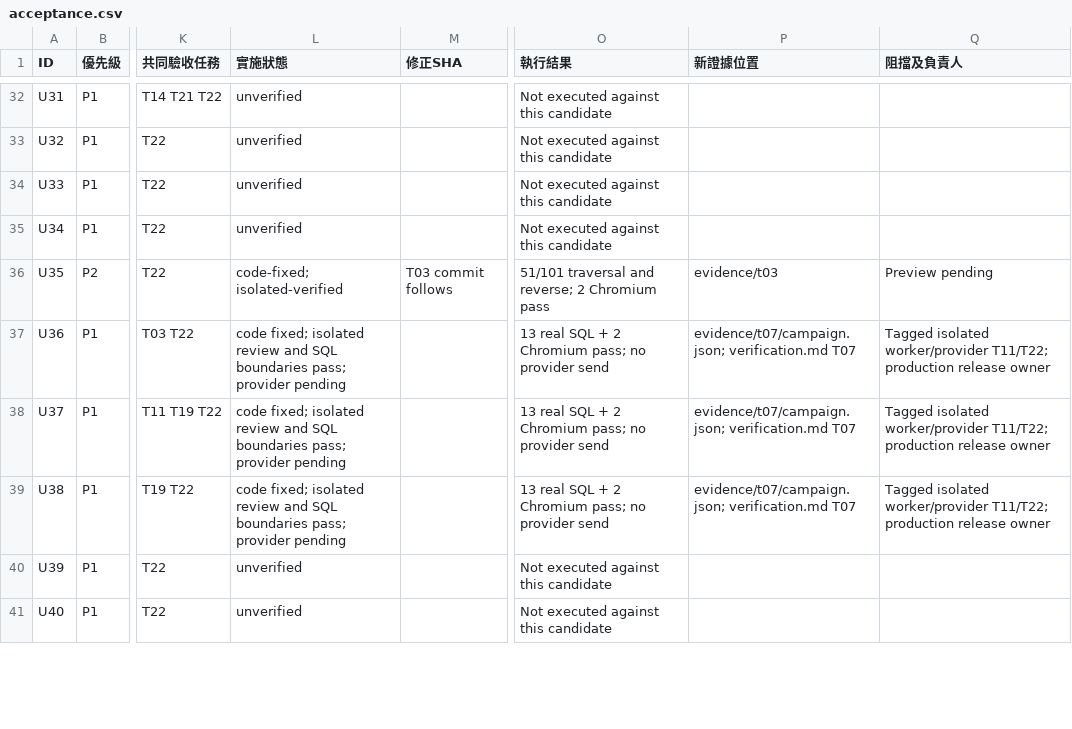
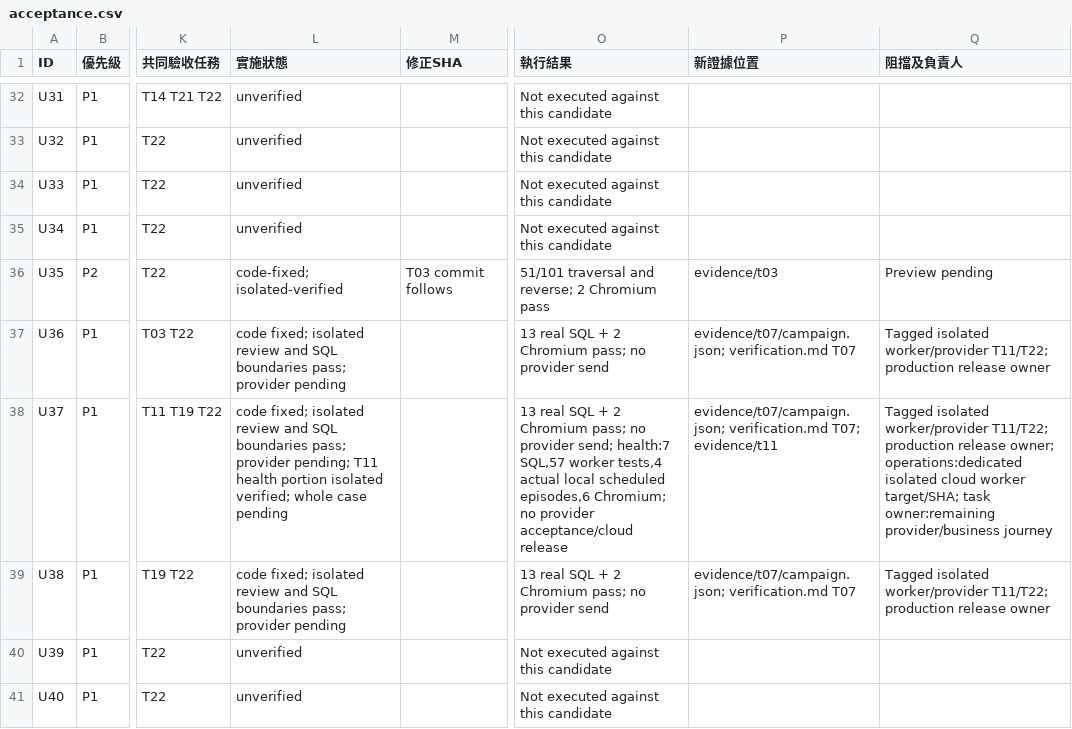
Before and after one commit to YNWAforever/hkwtia, a CSV file: docs/audits/hkwtia-2026-10-01-remediation/acceptance.csv, drawn as a sheet; only a part is shown, gaps mark what is left out; the diff covers the shown part only; the diff names each change by its address in the sheet, - before the commit and + after, or states it on an @@ line.

Commit message:
feat: expose verified worker and delivery health

```diff
--- a/docs/audits/hkwtia-2026-10-01-remediation/acceptance.csv
+++ b/docs/audits/hkwtia-2026-10-01-remediation/acceptance.csv
-L38 (實施狀態): …pass; provider pending
+L38 (實施狀態): …pass; provider pending; T11 health portion isolated verified; whole case pending
-O38 (執行結果): …no provider send
+O38 (執行結果): …no provider send; health:7 SQL,57 worker tests,4 actual local scheduled episodes,6 Chromium; no provider acceptance/cloud release
-P38 (新證據位置): evidence/t07/campaign.json; verification.md T07
+P38 (新證據位置): evidence/t07/campaign.json; verification.md T07; evidence/t11
-Q38 (阻擋及負責人): …production release owner
+Q38 (阻擋及負責人): …production release owner; operations:dedicated isolated cloud worker target/SHA; task owner:remaining provider/business journey
```
Also changed, not shown: 28 edited cells elsewhere in this file, docs/audits/hkwtia-2026-10-01-remediation/status.csv, 50 other files.
